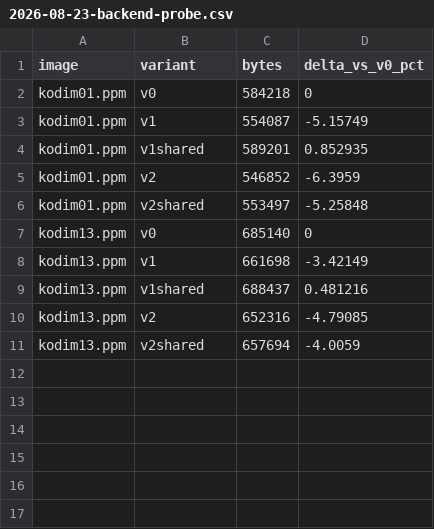
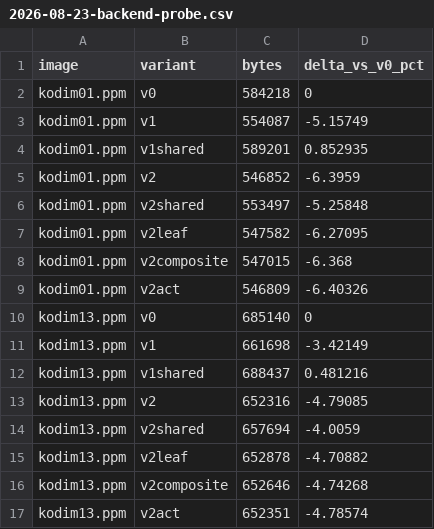
Before and after one commit to Userfrom1995/RandomLabs, a CSV file: prism/benchmarks/results/2026-08-23-backend-probe.csv, drawn as a sheet; the diff names each change by its address in the sheet, - before the commit and + after, or states it on an @@ line.

```diff
--- a/prism/benchmarks/results/2026-08-23-backend-probe.csv
+++ b/prism/benchmarks/results/2026-08-23-backend-probe.csv
+row 7: kodim01.ppm | v2leaf | 547582 | -6.27095
+row 8: kodim01.ppm | v2composite | 547015 | -6.368
+row 9: kodim01.ppm | v2act | 546809 | -6.40326
+row 15: kodim13.ppm | v2leaf | 652878 | -4.70882
+row 16: kodim13.ppm | v2composite | 652646 | -4.74268
+row 17: kodim13.ppm | v2act | 652351 | -4.78574
```
Also changed, not shown: 2 other files.
